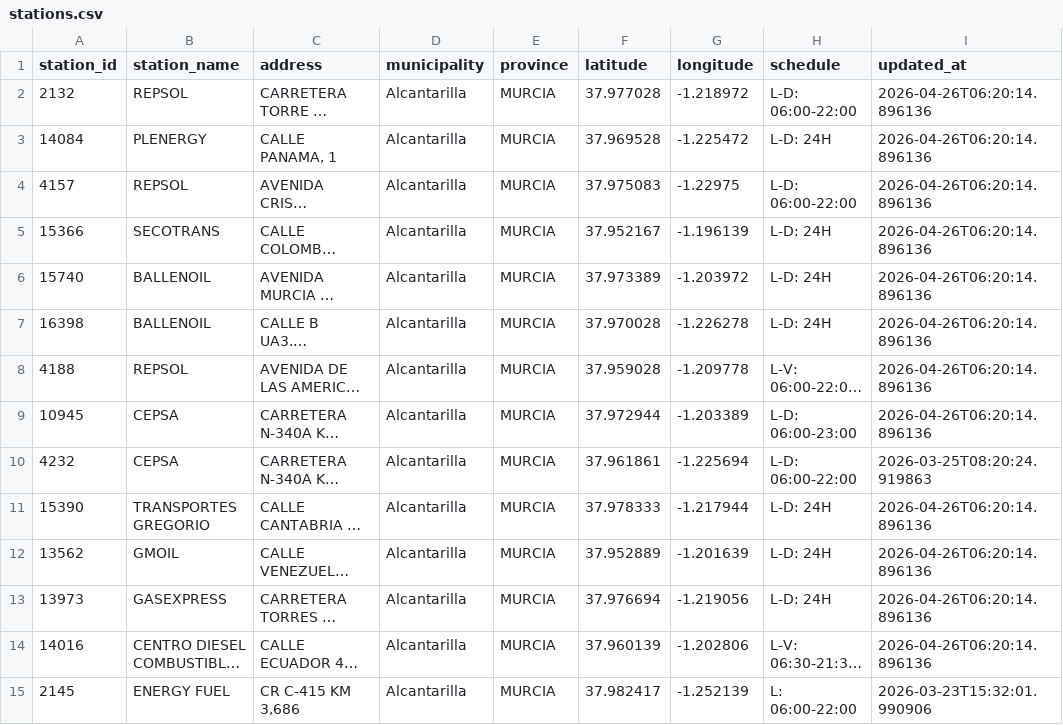
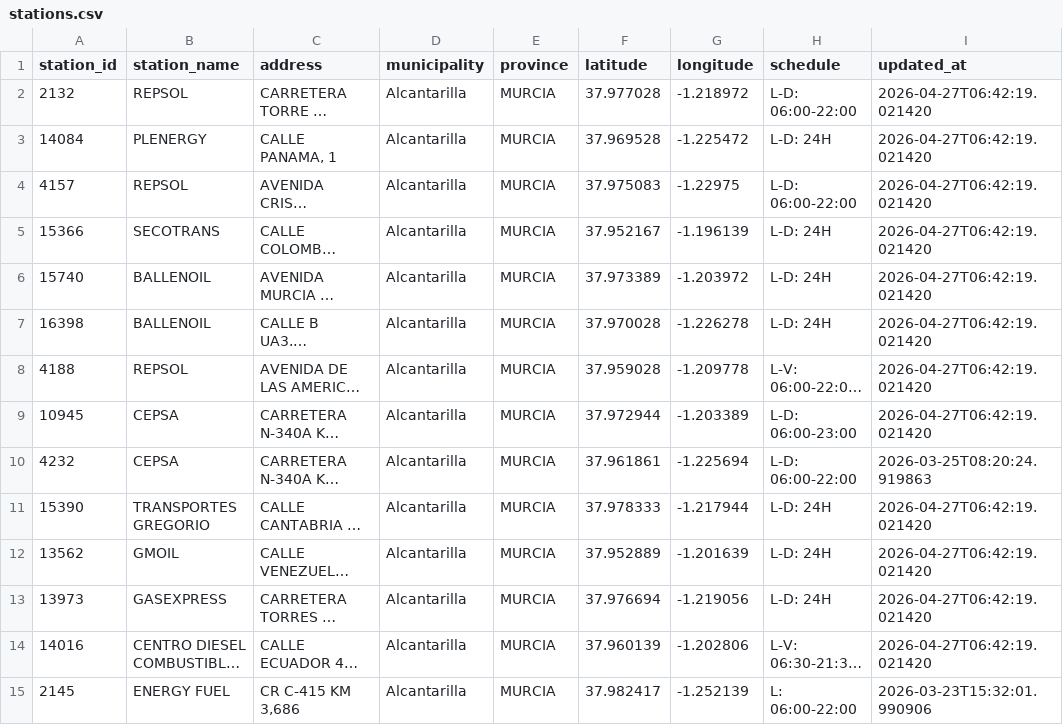
Before and after one commit to juanluserra/fuel-recommender-murcia, a CSV file: data/history/alcantarilla_murcia/stations.csv, drawn as a sheet; long unchanged cells end in …; the diff names each change by its address in the sheet, - before the commit and + after, or states it on an @@ line.

```diff
--- a/data/history/alcantarilla_murcia/stations.csv
+++ b/data/history/alcantarilla_murcia/stations.csv
-I2:I9 (updated_at): 2026-04-26T06:20:14.896136
+I2:I9 (updated_at): 2026-04-27T06:42:19.021420
-I11:I14 (updated_at): 2026-04-26T06:20:14.896136
+I11:I14 (updated_at): 2026-04-27T06:42:19.021420
```
Also changed, not shown: data/history/alcantarilla_murcia/fetch_log.csv, data/latest/alcantarilla_murcia__precio_gasoleo_a__latest.csv, 4 other files.
